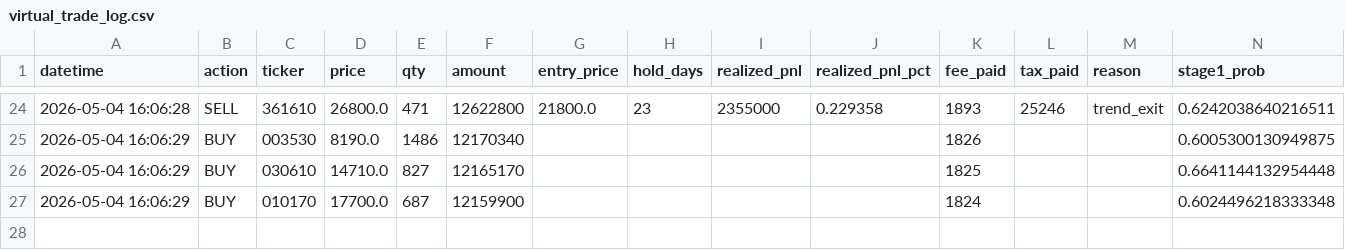
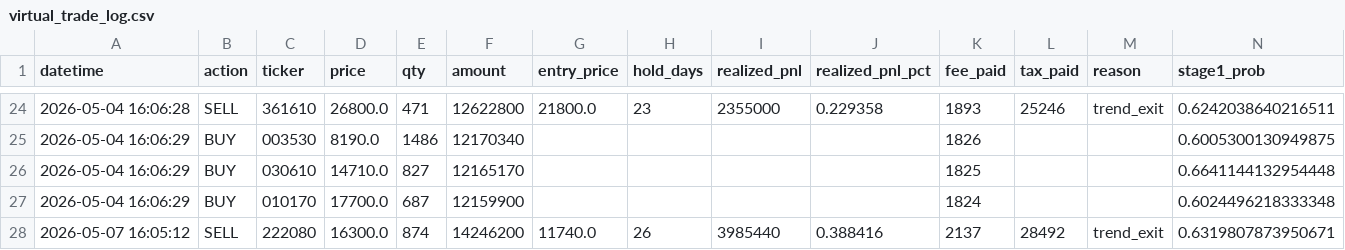
Before and after one commit to parkminhyung/parkminhyung.github.io, a CSV file: assets/downloads/krx/virtual_trade_log.csv, drawn as a sheet; only a part is shown, gaps mark what is left out; rows hold the shown columns only; the diff names each change by its address in the sheet, - before the commit and + after, or states it on an @@ line.

```diff
--- a/assets/downloads/krx/virtual_trade_log.csv
+++ b/assets/downloads/krx/virtual_trade_log.csv
+row 28: 2026-05-07 16:05:12 | SELL | 222080 | 16300.0 | 874 | 14246200 | 11740.0 | 26 | 3985440 | 0.388416 | 2137 | 28492 | trend_exit | 0.6319807873950671
```
Also changed, not shown: assets/downloads/krx/virtual_perf_log.csv, 2 other files.
